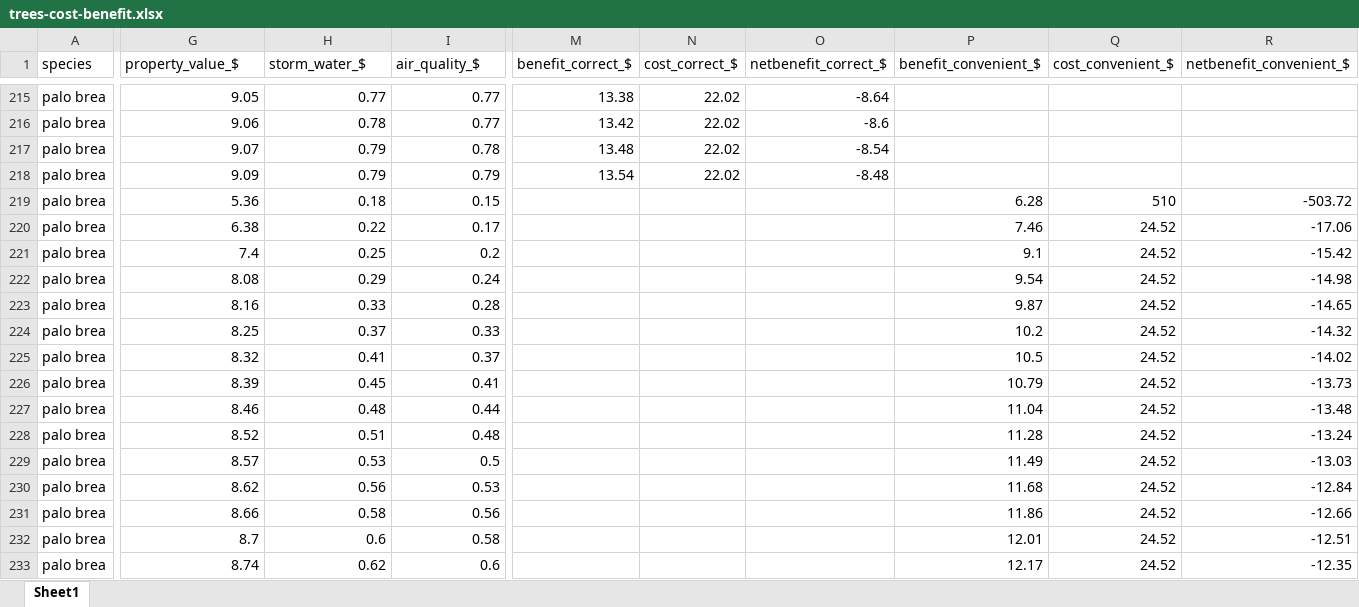
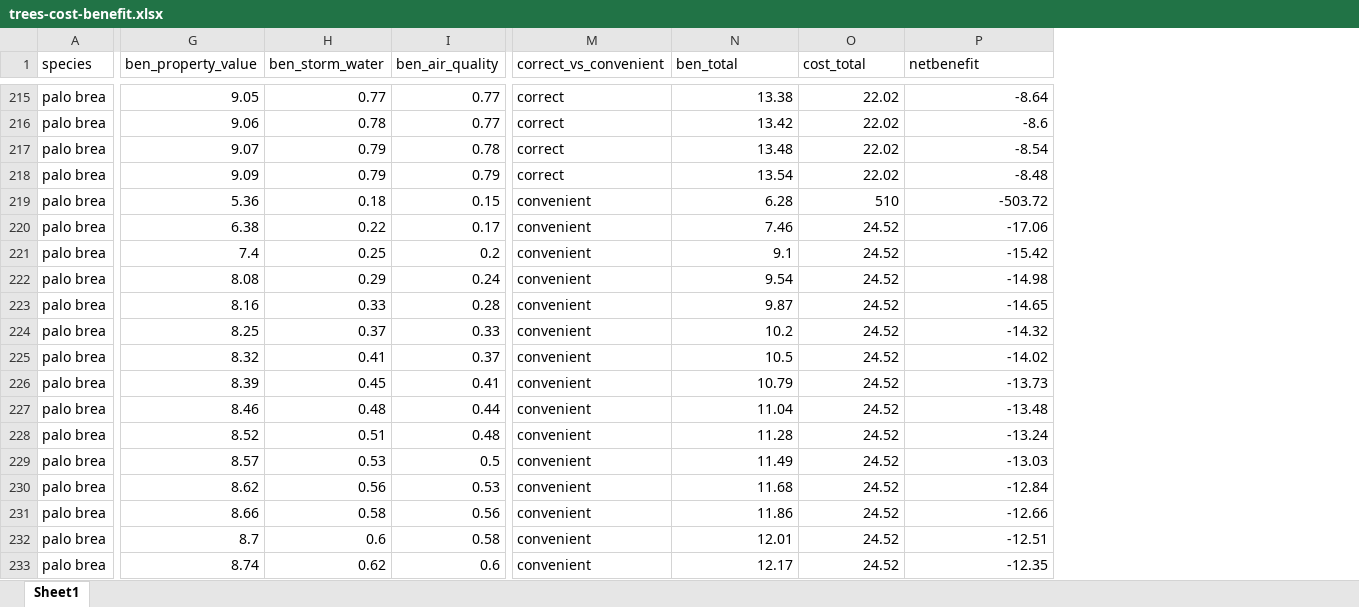
Before and after one commit to sunaynagoel/urbanforest_CBA, an Excel workbook: data/trees-cost-benefit.xlsx, sheet Sheet1, drawn as a sheet; only a part is shown, gaps mark what is left out; values as stored, in another font and other column widths than the file's, no borders; removed rows and columns are numbered as before the commit, all else as after; the diff covers the shown part only; the diff names each change by its address in the sheet, - before the commit and + after, or states it on an @@ line.

Commit message:
update data files with tidy format

```diff
--- a/data/trees-cost-benefit.xlsx (sheet Sheet1)
+++ b/data/trees-cost-benefit.xlsx (sheet Sheet1)
+column M (correct_vs_convenient), rows 215-233: correct | correct | correct | correct | convenient | convenient | convenient | convenient | convenient | convenient | convenient | convenient | convenient | convenient | convenient | convenient | convenient | convenient | convenient
-column P (benefit_convenient_$), rows 219-233: 6.28 | 7.46 | 9.1 | 9.54 | 9.87 | 10.2 | 10.5 | 10.79 | 11.04 | 11.28 | 11.49 | 11.68 | 11.86 | 12.01 | 12.17
-column Q (cost_convenient_$), rows 219-233: 510 | 24.52 | 24.52 | 24.52 | 24.52 | 24.52 | 24.52 | 24.52 | 24.52 | 24.52 | 24.52 | 24.52 | 24.52 | 24.52 | 24.52
-column R (netbenefit_convenient_$), rows 219-233: -503.72 | -17.06 | -15.42 | -14.98 | -14.65 | -14.32 | -14.02 | -13.73 | -13.48 | -13.24 | -13.03 | -12.84 | -12.66 | -12.51 | -12.35
-G1: property_value_$
+G1: ben_property_value
-H1: storm_water_$
+H1: ben_storm_water
-I1: air_quality_$
+I1: ben_air_quality
-N1: benefit_correct_$
+N1: ben_total
-O1: cost_correct_$
+O1: cost_total
-P1: netbenefit_correct_$
+P1: netbenefit
-N219 (ben_total): (empty)
+N219 (ben_total): 6.28
-O219 (cost_total): (empty)
+O219 (cost_total): 510
-P219 (netbenefit): (empty)
+P219 (netbenefit): -503.72
-N220 (ben_total): (empty)
+N220 (ben_total): 7.46
-O220:O233 (cost_total): (empty)
+O220:O233 (cost_total): 24.52
-P220 (netbenefit): (empty)
+P220 (netbenefit): -17.06
-N221 (ben_total): (empty)
+N221 (ben_total): 9.1
-P221 (netbenefit): (empty)
+P221 (netbenefit): -15.42
-N222 (ben_total): (empty)
+N222 (ben_total): 9.54
-P222 (netbenefit): (empty)
+P222 (netbenefit): -14.98
-N223 (ben_total): (empty)
+N223 (ben_total): 9.87
-P223 (netbenefit): (empty)
+P223 (netbenefit): -14.65
-N224 (ben_total): (empty)
+N224 (ben_total): 10.2
-P224 (netbenefit): (empty)
+P224 (netbenefit): -14.32
-N225 (ben_total): (empty)
+N225 (ben_total): 10.5
-P225 (netbenefit): (empty)
+P225 (netbenefit): -14.02
-N226 (ben_total): (empty)
+N226 (ben_total): 10.79
-P226 (netbenefit): (empty)
+P226 (netbenefit): -13.73
-N227 (ben_total): (empty)
+N227 (ben_total): 11.04
-P227 (netbenefit): (empty)
+P227 (netbenefit): -13.48
-N228 (ben_total): (empty)
+N228 (ben_total): 11.28
-P228 (netbenefit): (empty)
+P228 (netbenefit): -13.24
-N229 (ben_total): (empty)
+N229 (ben_total): 11.49
-P229 (netbenefit): (empty)
+P229 (netbenefit): -13.03
-N230 (ben_total): (empty)
+N230 (ben_total): 11.68
-P230 (netbenefit): (empty)
+P230 (netbenefit): -12.84
-N231 (ben_total): (empty)
+N231 (ben_total): 11.86
-P231 (netbenefit): (empty)
+P231 (netbenefit): -12.66
-N232 (ben_total): (empty)
+N232 (ben_total): 12.01
-P232 (netbenefit): (empty)
+P232 (netbenefit): -12.51
-N233 (ben_total): (empty)
+N233 (ben_total): 12.17
-P233 (netbenefit): (empty)
+P233 (netbenefit): -12.35
```
Also changed, not shown: 423 edited cells elsewhere in this sheet, 3 other files.
